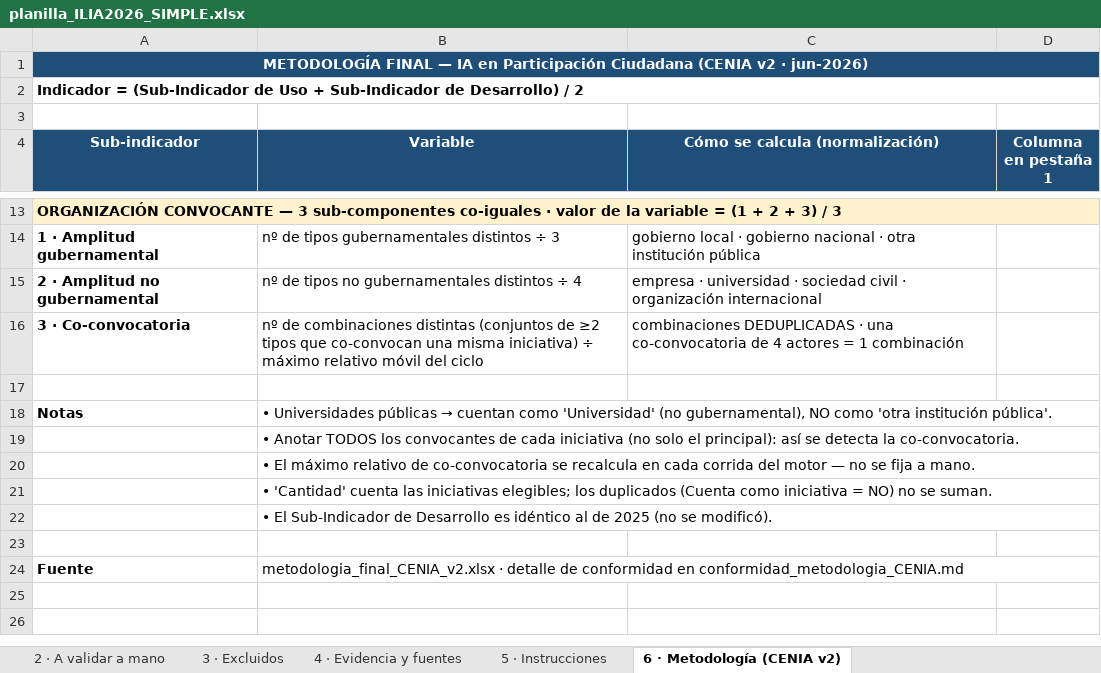
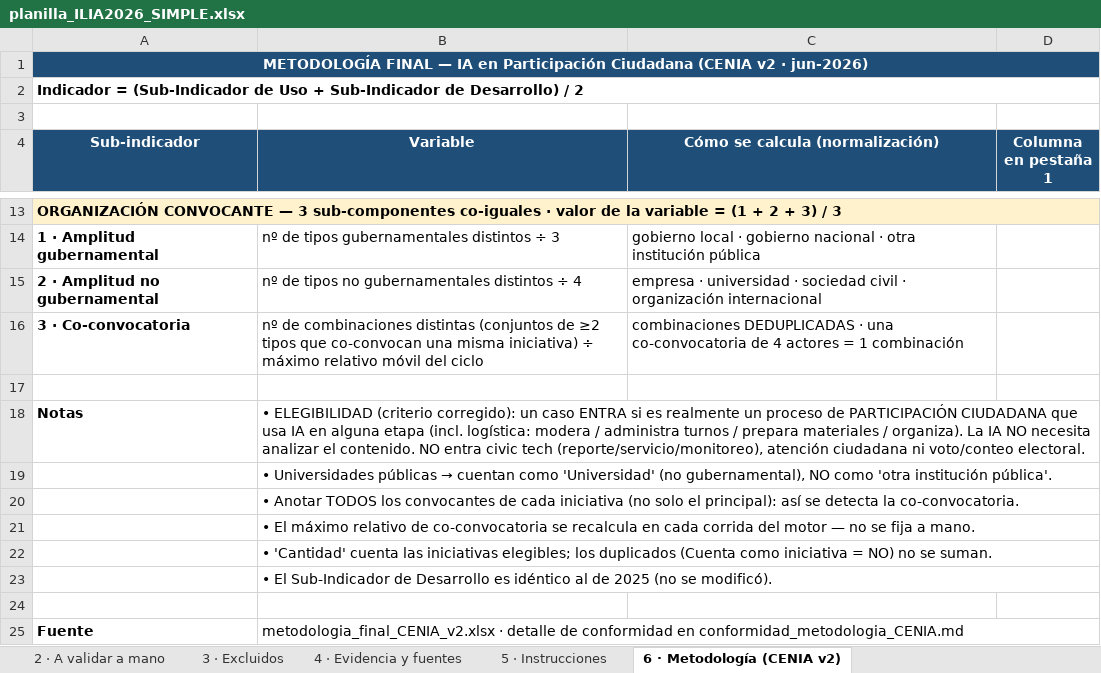
Before and after one commit to aplicaciones-foresight/ilia26-participacion, an Excel workbook: data/gates/planilla_ILIA2026_SIMPLE.xlsx, sheet 6 · Metodología (CENIA v2), drawn as a sheet; only a part is shown, gaps mark what is left out; values as stored, in another font and other column widths than the file's, no borders; addresses are those after the commit; the diff names each change by its address in the sheet, - before the commit and + after, or states it on an @@ line.

```diff
--- a/data/gates/planilla_ILIA2026_SIMPLE.xlsx (sheet 6 · Metodología (CENIA v2))
+++ b/data/gates/planilla_ILIA2026_SIMPLE.xlsx (sheet 6 · Metodología (CENIA v2))
+row 18: Notas | • ELEGIBILIDAD (criterio corregido): un caso ENTRA si es realmente un proceso de PARTICIPACIÓN CIUDADANA que usa IA en alguna etapa (incl. logística: modera / administra turnos / prepara materiales / organiza). La IA NO necesita analizar el contenido. NO entra civic tech (reporte/servicio/monitoreo), atención ciudadana ni voto/conteo electoral.
-A19 (Sub-indicador): Notas
+A19 (Sub-indicador): (empty)
```
Also changed, not shown: sheet 1 · Casos (entran+dudosos), sheet 2 · A validar a mano, sheet 4 · Evidencia y fuentes, sheet 3 · Excluidos, sheet 5 · Instrucciones, data/gates/calculo_preliminar_ILIA2026.xlsx, 3 other files.
